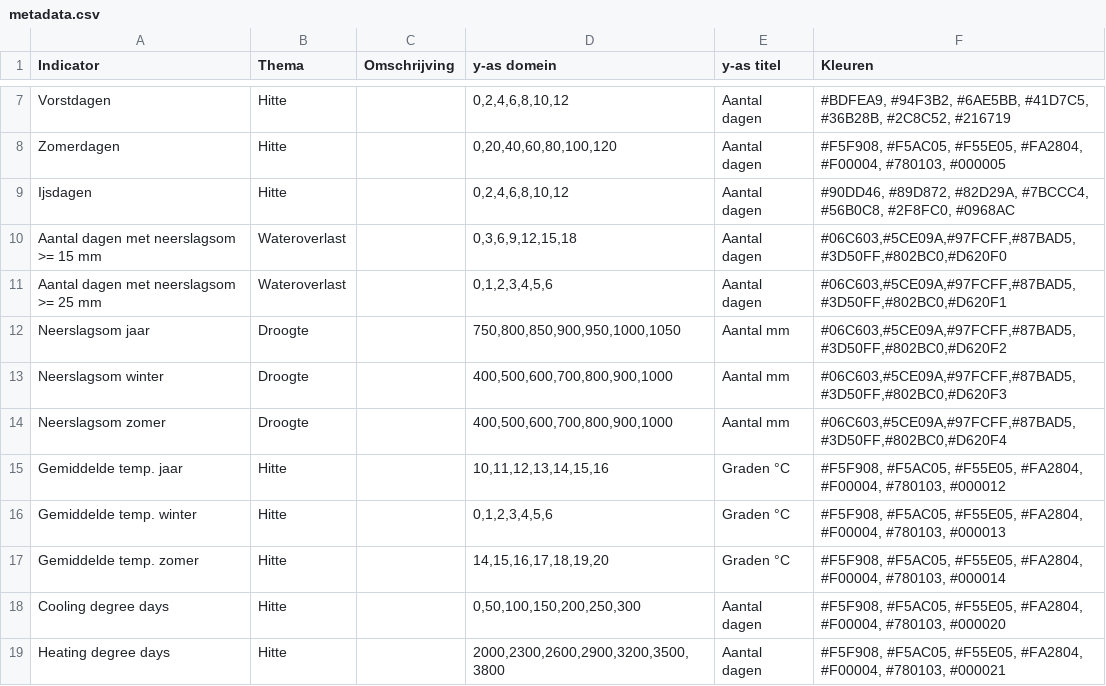
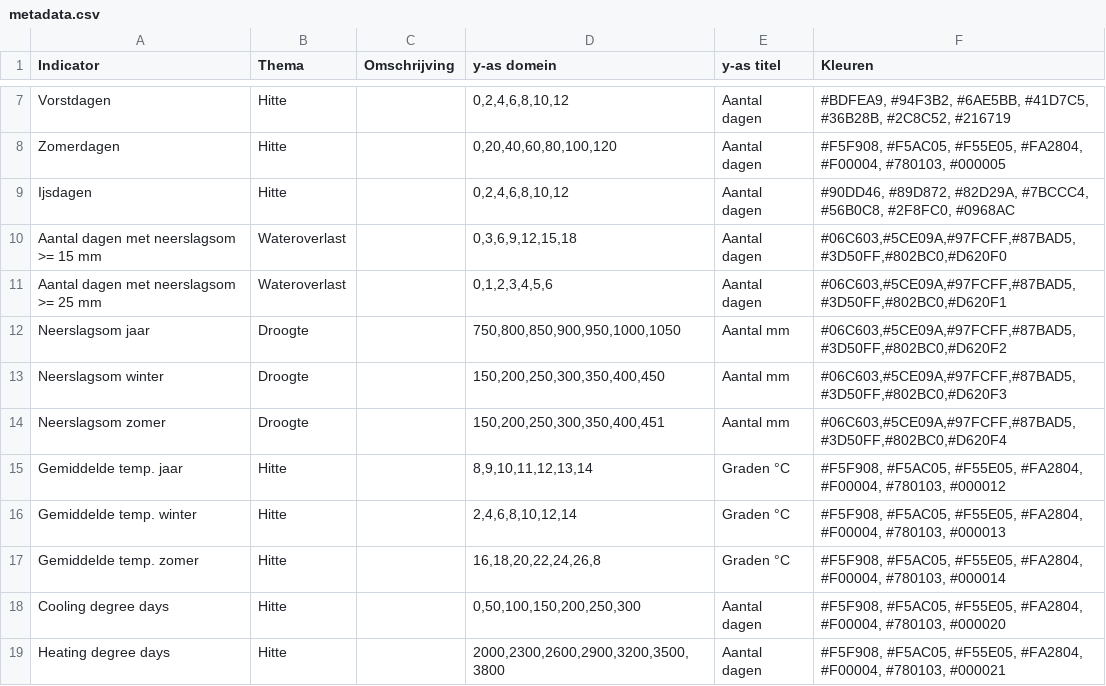
Before and after one commit to Climate-Adaptation-Services/knmi-statistieken-data, a CSV file: metadata.csv, drawn as a sheet; only a part is shown, gaps mark what is left out.

Commit message:
Update metadata.csv

```diff
--- a/metadata.csv
+++ b/metadata.csv
@@ -12,7 +12,7 @@ Aantal dagen met neerslagsom >= 25 mm;Wateroverlast;;0,1,2,3,4,5,6;Aantal dagen;
 Neerslagsom jaar;Droogte;;750,800,850,900,950,1000,1050;Aantal mm;#06C603,#5CE09A,#97FCFF,#87BAD5,#3D50FF,#802BC0,#D620F2
-Neerslagsom winter;Droogte;;400,500,600,700,800,900,1000;Aantal mm;#06C603,#5CE09A,#97FCFF,#87BAD5,#3D50FF,#802BC0,#D620F3
-Neerslagsom zomer;Droogte;;400,500,600,700,800,900,1000;Aantal mm;#06C603,#5CE09A,#97FCFF,#87BAD5,#3D50FF,#802BC0,#D620F4
-Gemiddelde temp. jaar;Hitte;;10,11,12,13,14,15,16;Graden °C;#F5F908, #F5AC05, #F55E05, #FA2804, #F00004, #780103, #000012
-Gemiddelde temp. winter;Hitte;;0,1,2,3,4,5,6;Graden °C;#F5F908, #F5AC05, #F55E05, #FA2804, #F00004, #780103, #000013
-Gemiddelde temp. zomer;Hitte;;14,15,16,17,18,19,20;Graden °C;#F5F908, #F5AC05, #F55E05, #FA2804, #F00004, #780103, #000014
+Neerslagsom winter;Droogte;;150,200,250,300,350,400,450;Aantal mm;#06C603,#5CE09A,#97FCFF,#87BAD5,#3D50FF,#802BC0,#D620F3
+Neerslagsom zomer;Droogte;;150,200,250,300,350,400,451;Aantal mm;#06C603,#5CE09A,#97FCFF,#87BAD5,#3D50FF,#802BC0,#D620F4
+Gemiddelde temp. jaar;Hitte;;8,9,10,11,12,13,14;Graden °C;#F5F908, #F5AC05, #F55E05, #FA2804, #F00004, #780103, #000012
+Gemiddelde temp. winter;Hitte;;2,4,6,8,10,12,14;Graden °C;#F5F908, #F5AC05, #F55E05, #FA2804, #F00004, #780103, #000013
+Gemiddelde temp. zomer;Hitte;;16,18,20,22,24,26,8;Graden °C;#F5F908, #F5AC05, #F55E05, #FA2804, #F00004, #780103, #000014
 Cooling degree days;Hitte;;0,50,100,150,200,250,300;Aantal dagen;#F5F908, #F5AC05, #F55E05, #FA2804, #F00004, #780103, #000020
```
